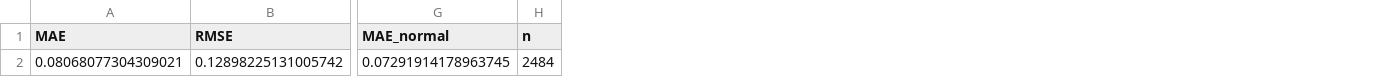
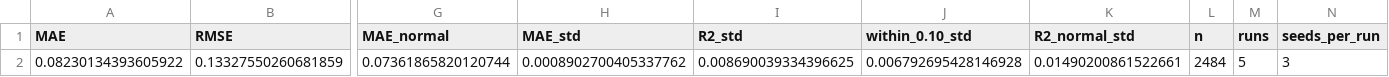
Before and after one commit to shrisharma001/Si_Predictor, a CSV file: results/gru_test_results.csv, drawn as a sheet; only a part is shown, gaps mark what is left out; removed rows and columns are numbered as before the commit, all else as after; rows hold the shown columns only; the diff names each change by its address in the sheet, - before the commit and + after, or states it on an @@ line.

```diff
--- a/results/gru_test_results.csv
+++ b/results/gru_test_results.csv
+column H (MAE_std), empty
+column I (R2_std), empty
+column J (within_0.10_std), empty
+column K (R2_normal_std), empty
+column M (runs), empty
+column N (seeds_per_run), empty
-row 2: 0.08068077304309021 | 0.12898225131005742 | 0.07291914178963745 | 2484
+row 2: 0.08230134393605922 | 0.13327550260681859 | 0.07361865820120744 | 0.0008902700405337762 | 0.008690039334396625 | 0.006792695428146928 | 0.01490200861522661 | 2484 | 5 | 3
```
Also changed, not shown: results/consolidated_results.csv, results/gru_cv_folds.csv, 10 other files.
